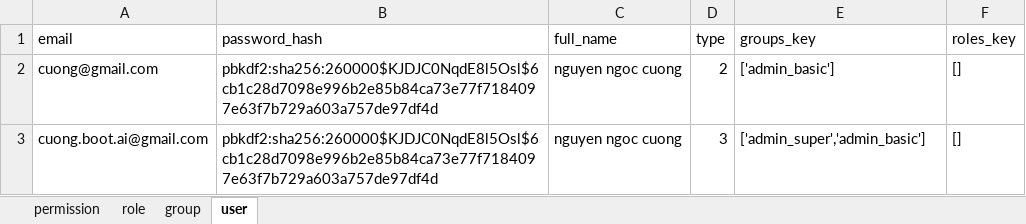
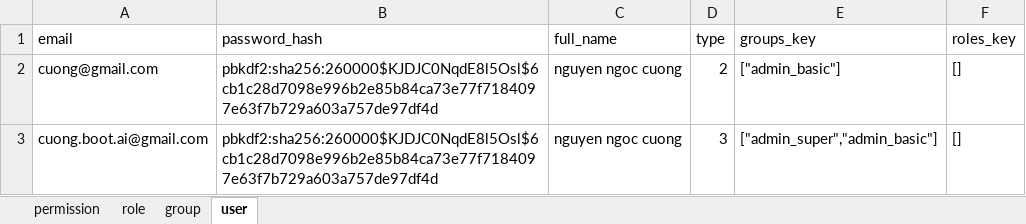
Before and after one commit to NguyenCuong9402/code_base, an Excel workbook: init_db/migrate_rbac/import_phan_quyen.xlsx, sheet user, drawn as a sheet; values as stored, in another font and other column widths than the file's, no borders; the diff names each change by its address in the sheet, - before the commit and + after, or states it on an @@ line.

Commit message:
oke

```diff
--- a/init_db/migrate_rbac/import_phan_quyen.xlsx (sheet user)
+++ b/init_db/migrate_rbac/import_phan_quyen.xlsx (sheet user)
-E2 (groups_key): ['admin_basic']
+E2 (groups_key): ["admin_basic"]
-E3 (groups_key): ['admin_super','admin_basic']
+E3 (groups_key): ["admin_super","admin_basic"]
```
Also changed, not shown: sheet group.
